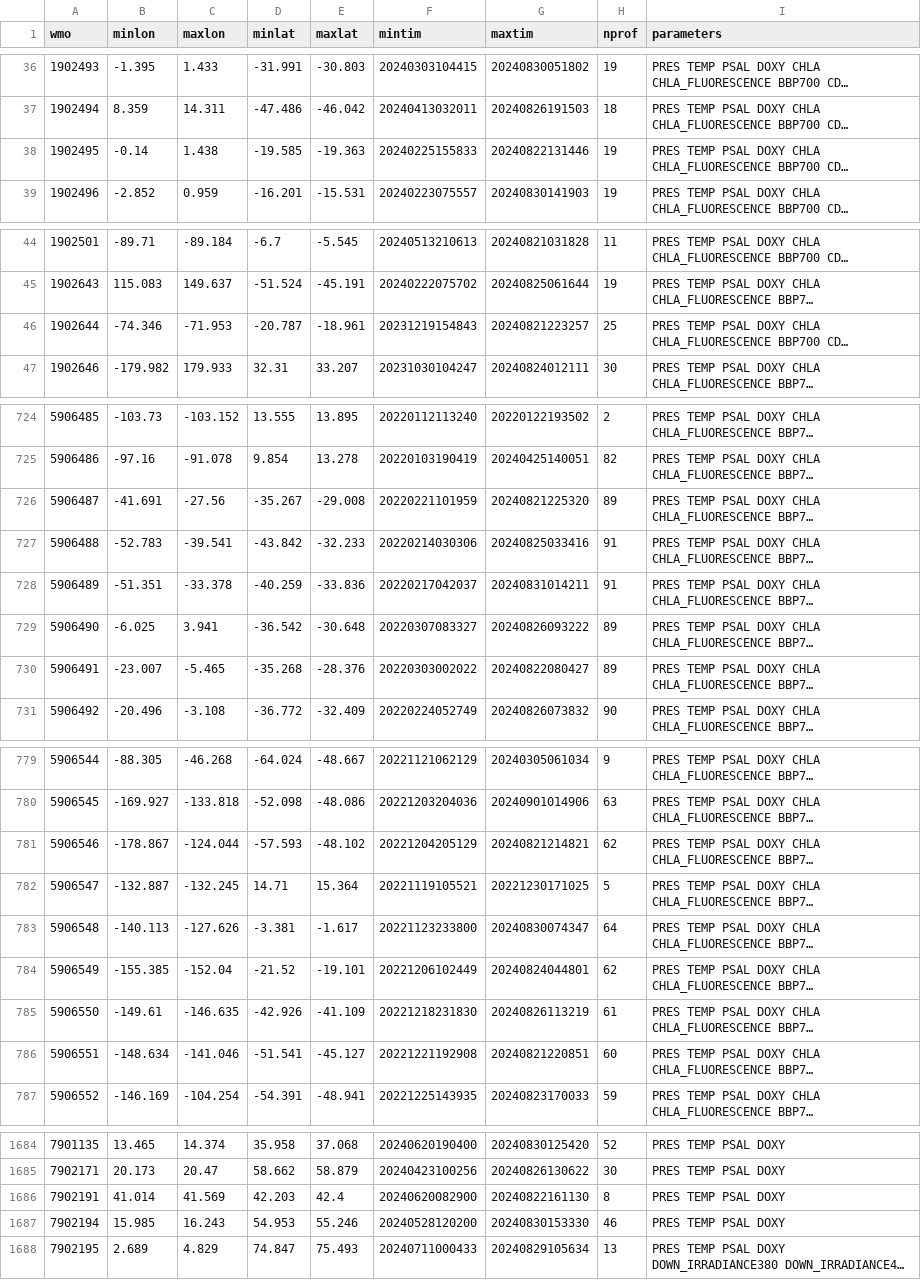
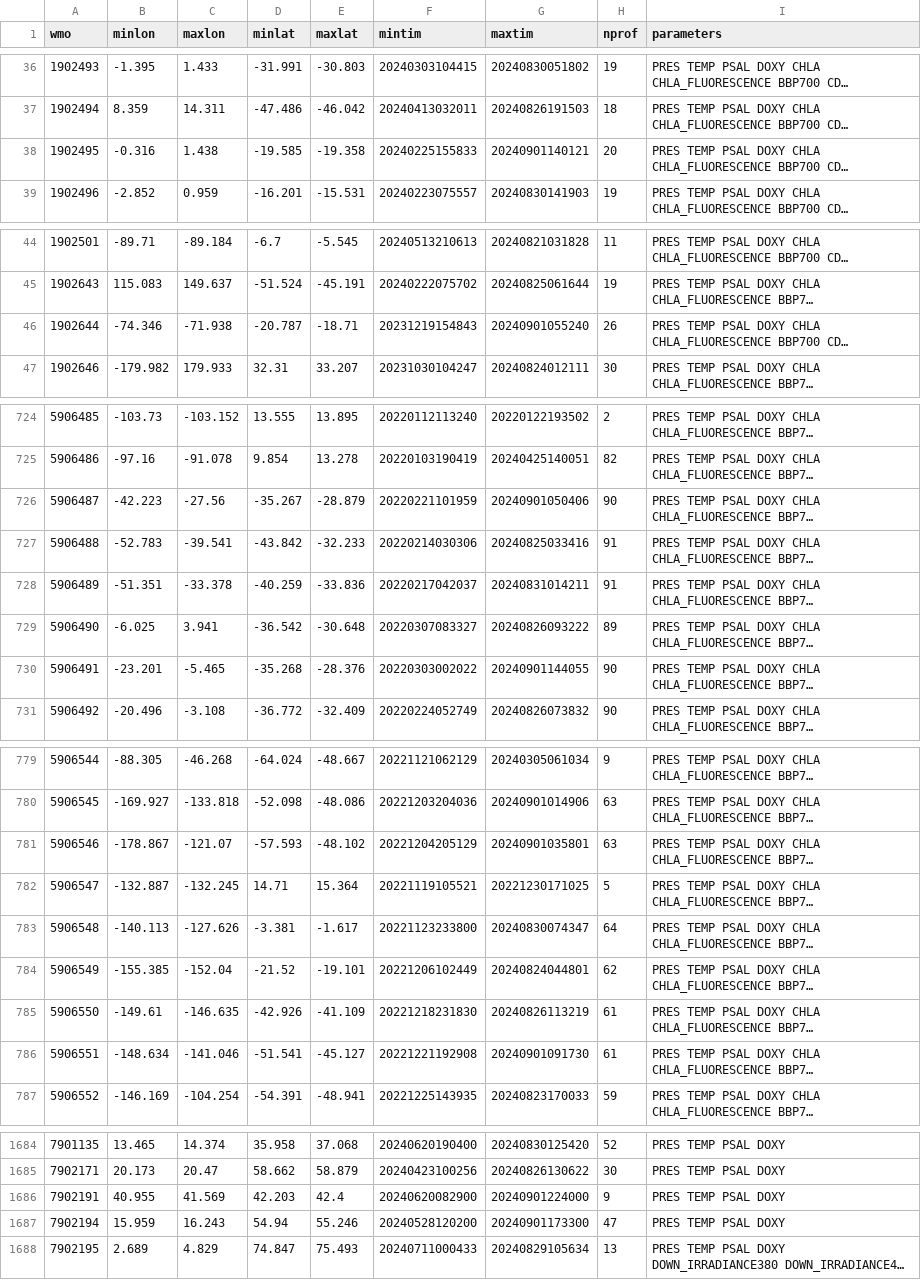
Before and after one commit to JuliaOcean/OceanRobots.jl, a CSV file: dev/argo_synthetic-profile_index.csv, drawn as a sheet; only a part is shown, gaps mark what is left out; long unchanged cells end in …; the diff covers the shown part only; the diff names each change by its address in the sheet, - before the commit and + after, or states it on an @@ line.

```diff
--- a/dev/argo_synthetic-profile_index.csv
+++ b/dev/argo_synthetic-profile_index.csv
-B38 (minlon): -0.14
+B38 (minlon): -0.316
-E38 (maxlat): -19.363
+E38 (maxlat): -19.358
-G38 (maxtim): 20240822131446
+G38 (maxtim): 20240901140121
-H38 (nprof): 19
+H38 (nprof): 20
-C46 (maxlon): -71.953
+C46 (maxlon): -71.938
-E46 (maxlat): -18.961
+E46 (maxlat): -18.71
-G46 (maxtim): 20240821223257
+G46 (maxtim): 20240901055240
-H46 (nprof): 25
+H46 (nprof): 26
-B726 (minlon): -41.691
+B726 (minlon): -42.223
-E726 (maxlat): -29.008
+E726 (maxlat): -28.879
-G726 (maxtim): 20240821225320
+G726 (maxtim): 20240901050406
-H726 (nprof): 89
+H726 (nprof): 90
-B730 (minlon): -23.007
+B730 (minlon): -23.201
-G730 (maxtim): 20240822080427
+G730 (maxtim): 20240901144055
-H730 (nprof): 89
+H730 (nprof): 90
-C781 (maxlon): -124.044
+C781 (maxlon): -121.07
-G781 (maxtim): 20240821214821
+G781 (maxtim): 20240901035801
-H781 (nprof): 62
+H781 (nprof): 63
-G786 (maxtim): 20240821220851
+G786 (maxtim): 20240901091730
-H786 (nprof): 60
+H786 (nprof): 61
-B1686 (minlon): 41.014
+B1686 (minlon): 40.955
-G1686 (maxtim): 20240822161130
+G1686 (maxtim): 20240901224000
-H1686 (nprof): 8
+H1686 (nprof): 9
-B1687 (minlon): 15.985
+B1687 (minlon): 15.959
-D1687 (minlat): 54.953
+D1687 (minlat): 54.94
-G1687 (maxtim): 20240830153330
+G1687 (maxtim): 20240901173300
-H1687 (nprof): 46
+H1687 (nprof): 47
```
Also changed, not shown: 33 edited cells elsewhere in this file, 18 other files.
